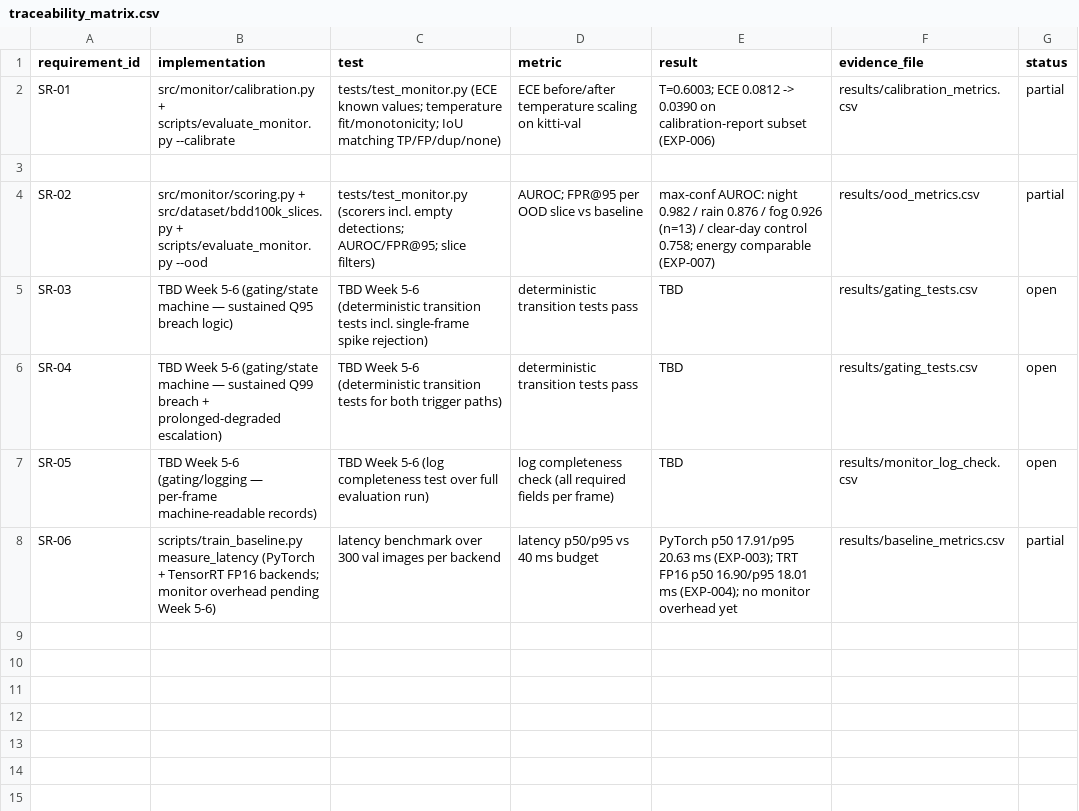
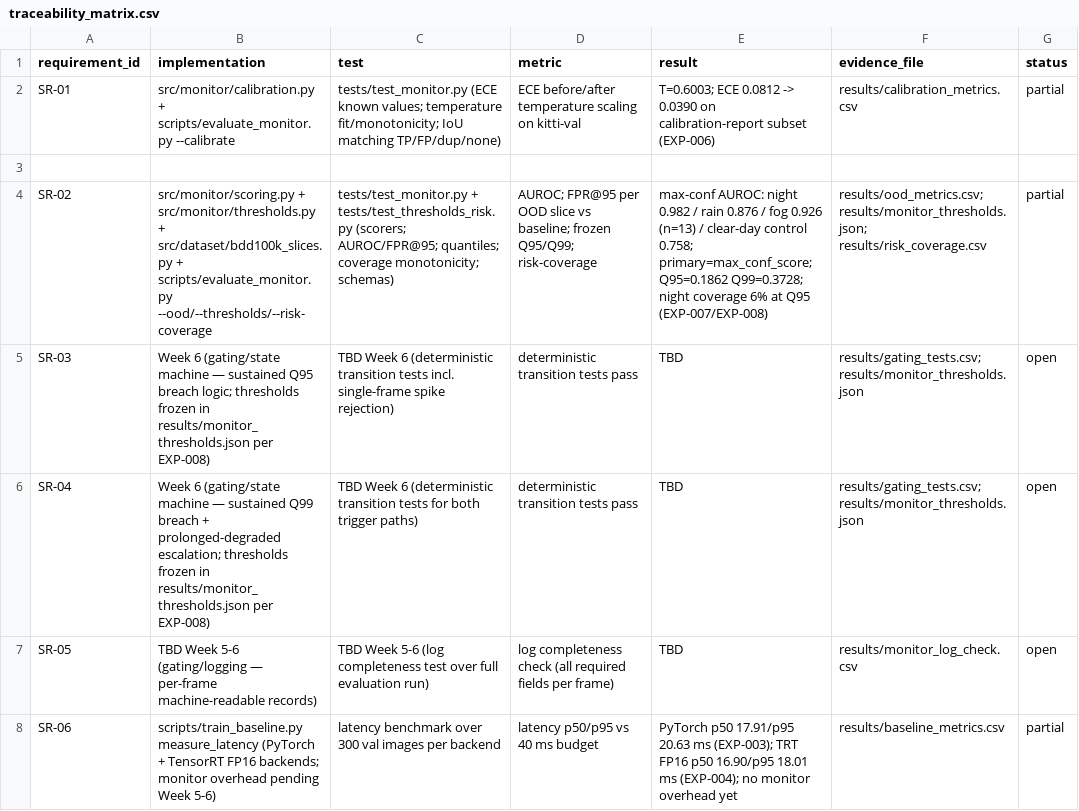
Before and after one commit to pruthuraj/Safety-Monitored-Edge-Perception-for-ADAS, a CSV file: safety/traceability_matrix.csv, drawn as a sheet; the diff names each change by its address in the sheet, - before the commit and + after, or states it on an @@ line.

```diff
--- a/safety/traceability_matrix.csv
+++ b/safety/traceability_matrix.csv
-B4 (implementation): src/monitor/scoring.py + src/dataset/bdd100k_slices.py + scripts/evaluate_monitor.py --ood
+B4 (implementation): src/monitor/scoring.py + src/monitor/thresholds.py + src/dataset/bdd100k_slices.py + scripts/evaluate_monitor.py --ood/--thresholds/--risk-coverage
-C4 (test): tests/test_monitor.py (scorers incl. empty detections; AUROC/FPR@95; slice filters)
+C4 (test): tests/test_monitor.py + tests/test_thresholds_risk.py (scorers; AUROC/FPR@95; quantiles; coverage monotonicity; schemas)
-D4 (metric): …slice vs baseline
+D4 (metric): …slice vs baseline; frozen Q95/Q99; risk-coverage
-E4 (result): …control 0.758; energy comparable (EXP-007)
+E4 (result): …control 0.758; primary=max_conf_score; Q95=0.1862 Q99=0.3728; night coverage 6% at Q95 (EXP-007/EXP-008)
-F4 (evidence_file): results/ood_metrics.csv
+F4 (evidence_file): results/ood_metrics.csv; results/monitor_thresholds.json; results/risk_coverage.csv
-B5 (implementation): TBD Week 5-6 (gating/state machine — sustained Q95 breach logic)
+B5 (implementation): Week 6 (gating/state machine — sustained Q95 breach logic; thresholds frozen in results/monitor_thresholds.json per EXP-008)
-C5 (test): TBD Week 5-6 (deterministic transition…
+C5 (test): TBD Week 6 (deterministic transition…
-F5:F6 (evidence_file): results/gating_tests.csv
+F5:F6 (evidence_file): results/gating_tests.csv; results/monitor_thresholds.json
-B6 (implementation): TBD Week 5-6 (gating/state machine — sustained Q99 breach + prolonged-degraded escalation)
+B6 (implementation): Week 6 (gating/state machine — sustained Q99 breach + prolonged-degraded escalation; thresholds frozen in results/monitor_thresholds.json per EXP-008)
-C6 (test): TBD Week 5-6 (deterministic transition…
+C6 (test): TBD Week 6 (deterministic transition…
```
Also changed, not shown: 10 other files.
